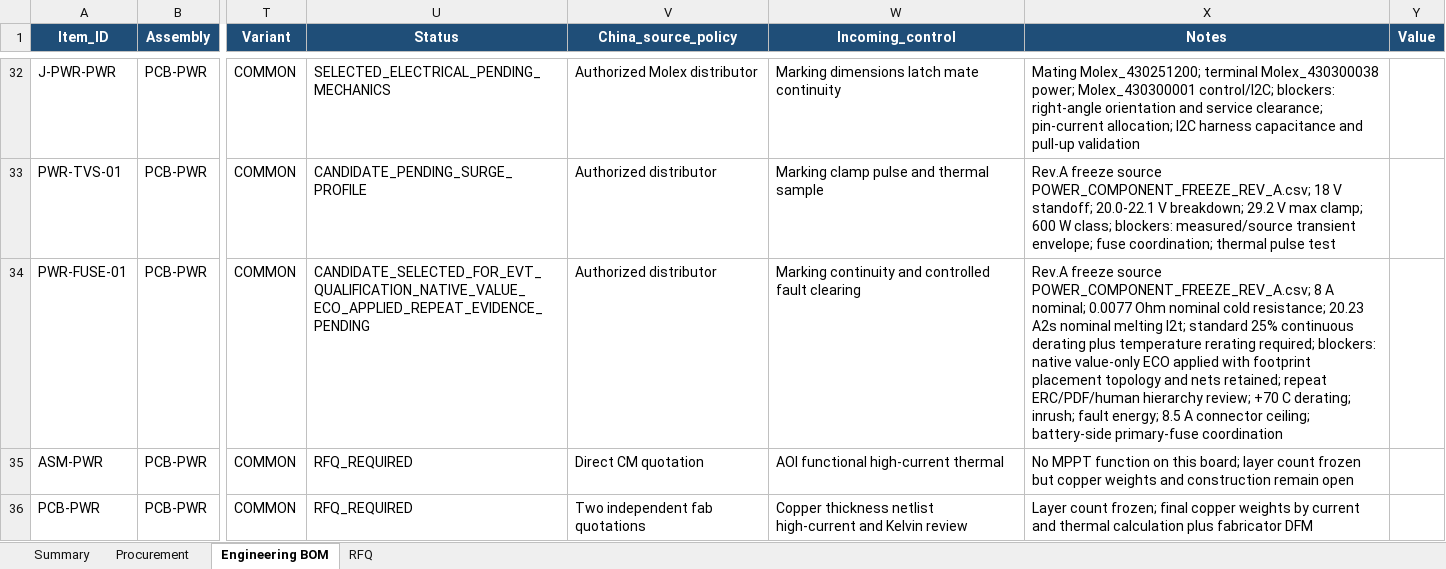
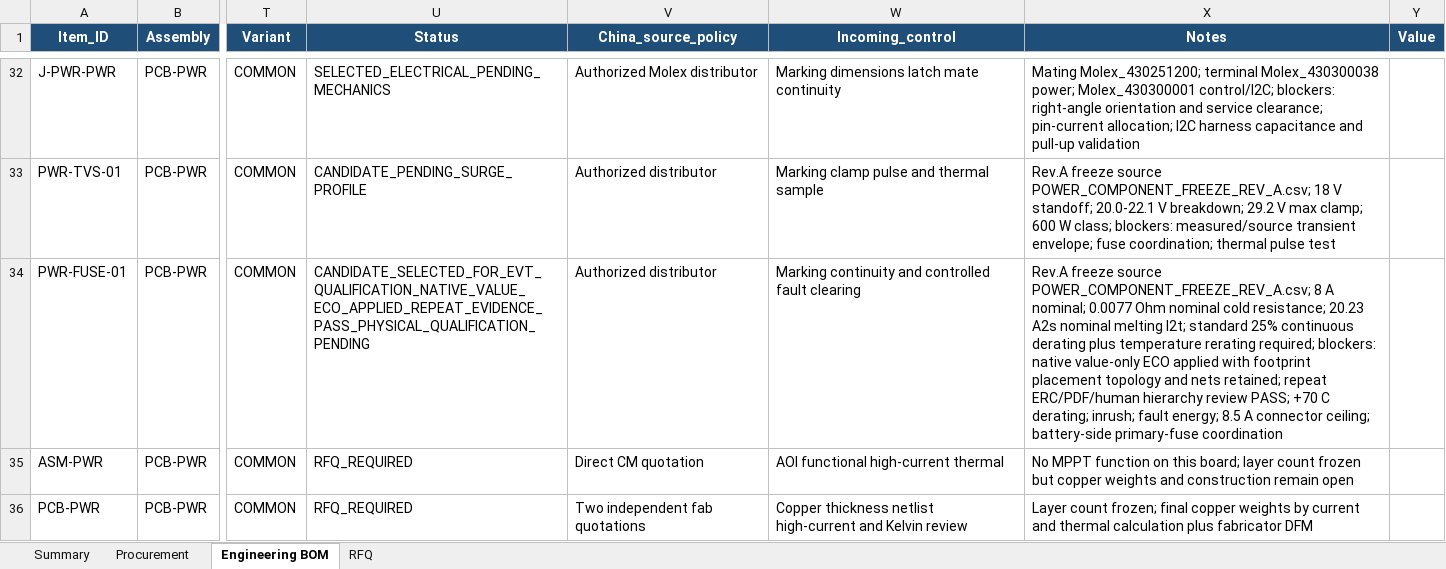
Before and after one commit to skif-ops/rs-zs-bpla, an Excel workbook: hardware/EVT_PRE_20_BOM_REV_A.xlsx, sheet Engineering BOM, drawn as a sheet; only a part is shown, gaps mark what is left out; values as stored, in another font and other column widths than the file's, no borders; conditional formats and table styles not drawn; the diff names each change by its address in the sheet, - before the commit and + after, or states it on an @@ line.

Commit message:
pcb-pwr: record active hierarchy acceptance

```diff
--- a/hardware/EVT_PRE_20_BOM_REV_A.xlsx (sheet Engineering BOM)
+++ b/hardware/EVT_PRE_20_BOM_REV_A.xlsx (sheet Engineering BOM)
-U34 (Status): CANDIDATE_SELECTED_FOR_EVT_QUALIFICATION_NATIVE_VALUE_ECO_APPLIED_REPEAT_EVIDENCE_PENDING
+U34 (Status): CANDIDATE_SELECTED_FOR_EVT_QUALIFICATION_NATIVE_VALUE_ECO_APPLIED_REPEAT_EVIDENCE_PASS_PHYSICAL_QUALIFICATION_PENDING
-X34 (Notes): …ERC/PDF/human hierarchy review; +70 C…
+X34 (Notes): …ERC/PDF/human hierarchy review PASS; +70 C…
```
Also changed, not shown: sheet Summary, sheet Procurement, 30 other files.
